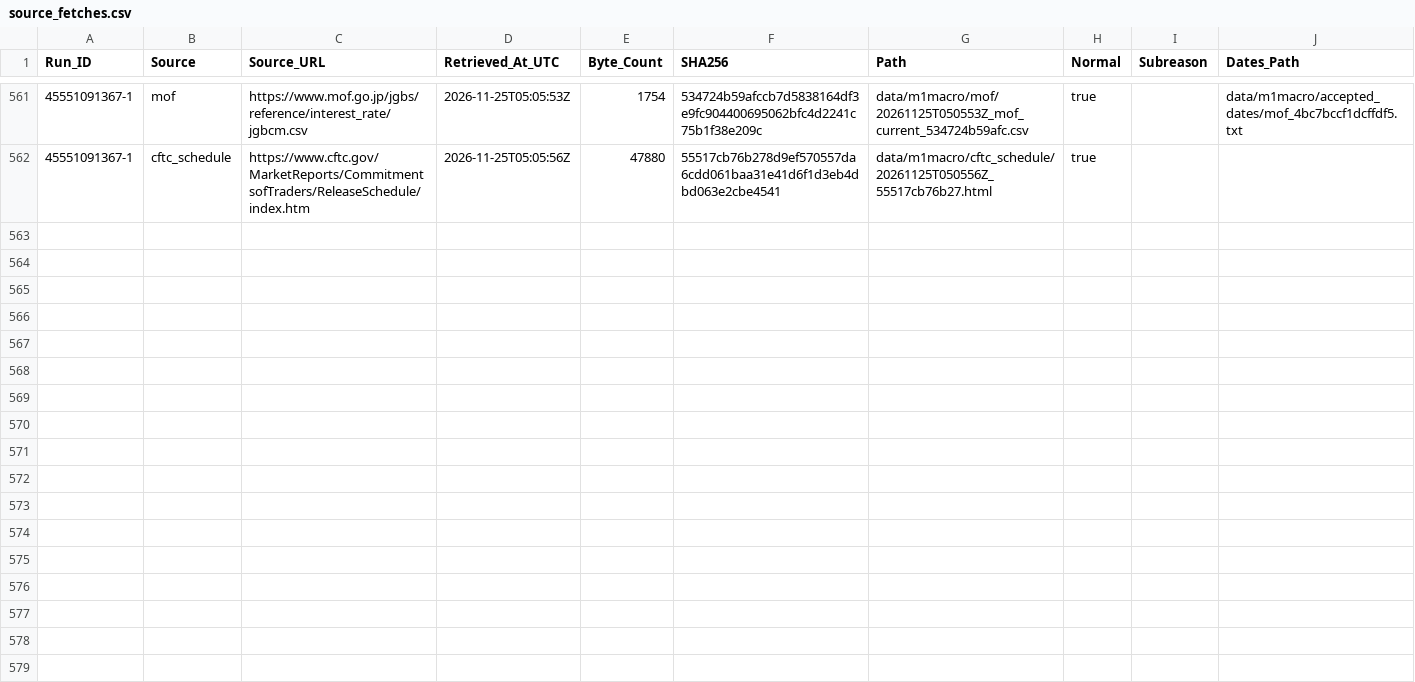
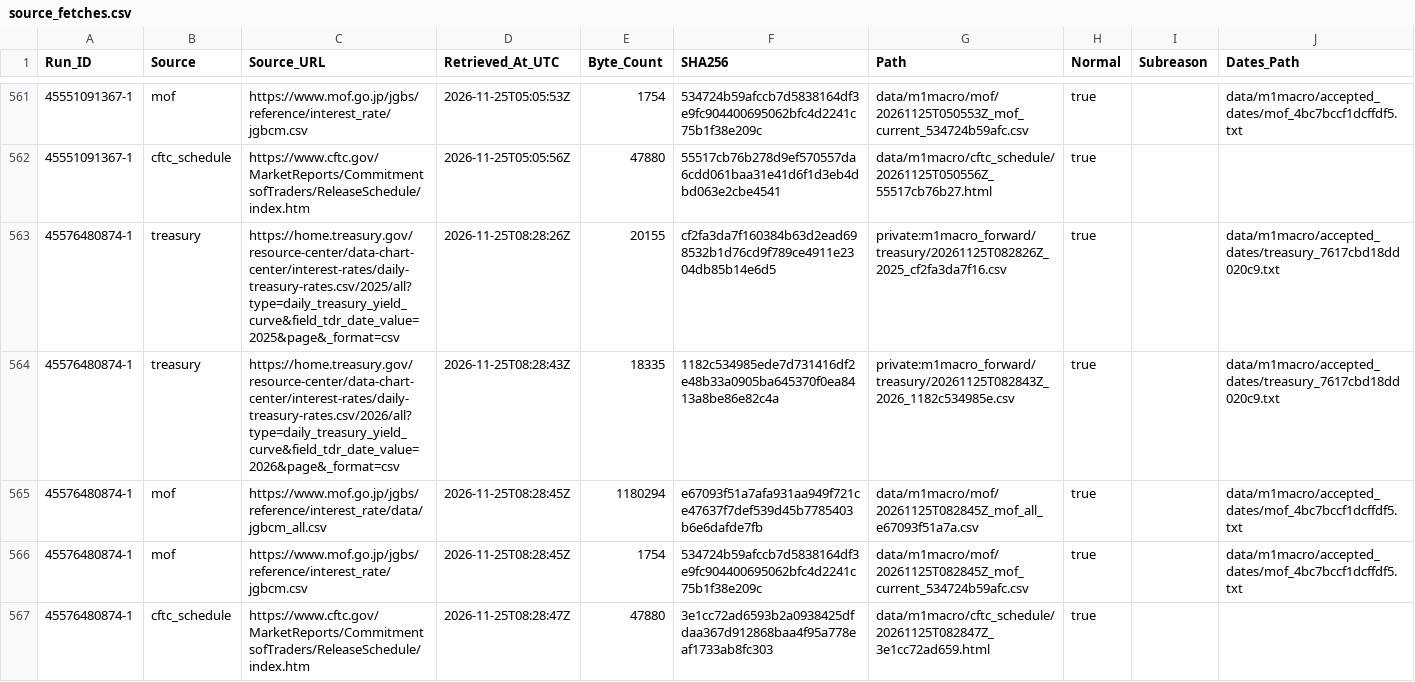
Before and after one commit to junsato1001-ops/-fx-forward-ledger, a CSV file: data/m1macro/source_fetches.csv, drawn as a sheet; only a part is shown, gaps mark what is left out.

```diff
--- a/data/m1macro/source_fetches.csv
+++ b/data/m1macro/source_fetches.csv
@@ -562 +562,6 @@ Run_ID,Source,Source_URL,Retrieved_At_UTC,Byte_Count,SHA256,Path,Normal,Subreaso
 45551091367-1,cftc_schedule,https://www.cftc.gov/MarketReports/CommitmentsofTraders/ReleaseSchedule/index.htm,2026-11-25T05:05:56Z,47880,55517cb76b278d9ef570557da6cdd061baa31e41d6f1d3eb4dbd063e2cbe4541,data/m1macro/cftc_schedule/20261125T050556Z_55517cb76b27.html,true,,
+45576480874-1,treasury,https://home.treasury.gov/resource-center/data-chart-center/interest-rates/daily-treasury-rates.csv/2025/all?type=daily_treasury_yield_curve&field_tdr_date_value=2025&page&_format=csv,2026-11-25T08:28:26Z,20155,cf2fa3da7f160384b63d2ead698532b1d76cd9f789ce4911e2304db85b14e6d5,private:m1macro_forward/treasury/20261125T082826Z_2025_cf2fa3da7f16.csv,true,,data/m1macro/accepted_dates/treasury_7617cbd18dd020c9.txt
+45576480874-1,treasury,https://home.treasury.gov/resource-center/data-chart-center/interest-rates/daily-treasury-rates.csv/2026/all?type=daily_treasury_yield_curve&field_tdr_date_value=2026&page&_format=csv,2026-11-25T08:28:43Z,18335,1182c534985ede7d731416df2e48b33a0905ba645370f0ea8413a8be86e82c4a,private:m1macro_forward/treasury/20261125T082843Z_2026_1182c534985e.csv,true,,data/m1macro/accepted_dates/treasury_7617cbd18dd020c9.txt
+45576480874-1,mof,https://www.mof.go.jp/jgbs/reference/interest_rate/data/jgbcm_all.csv,2026-11-25T08:28:45Z,1180294,e67093f51a7afa931aa949f721ce47637f7def539d45b7785403b6e6dafde7fb,data/m1macro/mof/20261125T082845Z_mof_all_e67093f51a7a.csv,true,,data/m1macro/accepted_dates/mof_4bc7bccf1dcffdf5.txt
+45576480874-1,mof,https://www.mof.go.jp/jgbs/reference/interest_rate/jgbcm.csv,2026-11-25T08:28:45Z,1754,534724b59afccb7d5838164df3e9fc904400695062bfc4d2241c75b1f38e209c,data/m1macro/mof/20261125T082845Z_mof_current_534724b59afc.csv,true,,data/m1macro/accepted_dates/mof_4bc7bccf1dcffdf5.txt
+45576480874-1,cftc_schedule,https://www.cftc.gov/MarketReports/CommitmentsofTraders/ReleaseSchedule/index.htm,2026-11-25T08:28:47Z,47880,3e1cc72ad6593b2a0938425dfdaa367d912868baa4f95a778eaf1733ab8fc303,data/m1macro/cftc_schedule/20261125T082847Z_3e1cc72ad659.html,true,,
```
Also changed, not shown: data/m1macro/treasury_raw_manifest.csv, 3 other files.
